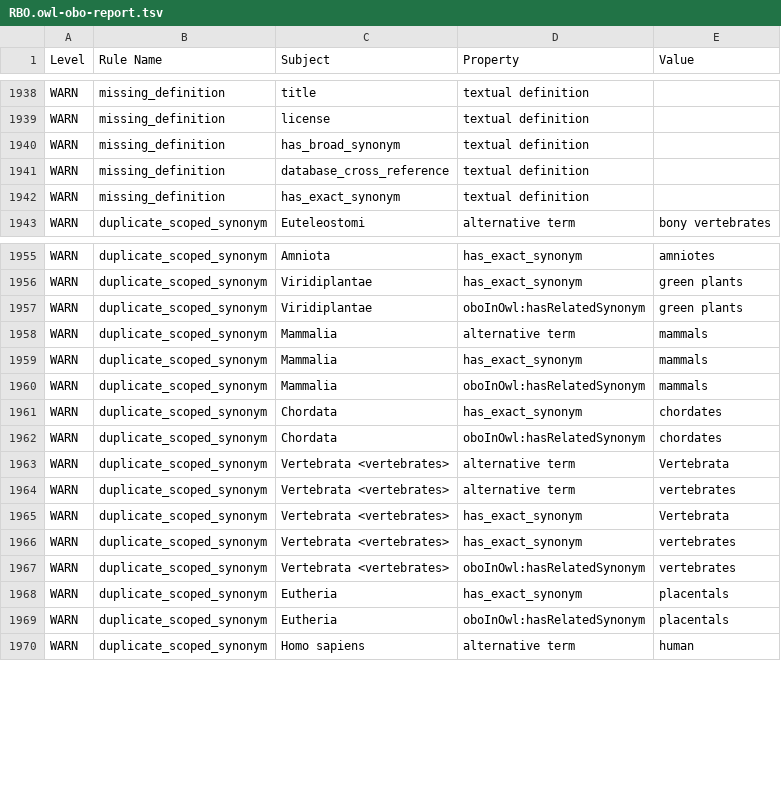
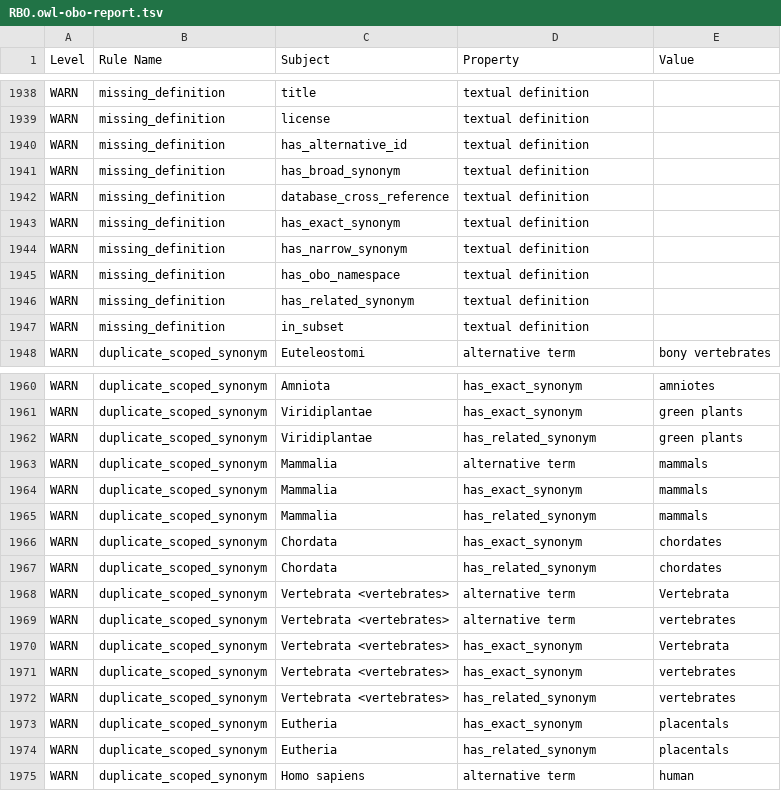
Before and after one commit to Radiobiology-Informatics-Consortium/RBO, a TSV file: reports/RBO.owl-obo-report.tsv, drawn as a sheet; only a part is shown, gaps mark what is left out; the diff covers the shown part only.

```diff
--- a/reports/RBO.owl-obo-report.tsv
+++ b/reports/RBO.owl-obo-report.tsv
@@ -1942,2 +1942,3 @@ WARN	missing_definition	title	textual definition
 WARN	missing_definition	license	textual definition	
+WARN	missing_definition	has_alternative_id	textual definition	
 WARN	missing_definition	has_broad_synonym	textual definition	
@@ -1945,2 +1946,6 @@ WARN	missing_definition	database_cross_reference	textual definition
 WARN	missing_definition	has_exact_synonym	textual definition	
+WARN	missing_definition	has_narrow_synonym	textual definition	
+WARN	missing_definition	has_obo_namespace	textual definition	
+WARN	missing_definition	has_related_synonym	textual definition	
+WARN	missing_definition	in_subset	textual definition	
 WARN	duplicate_scoped_synonym	Euteleostomi	alternative term	bony vertebrates
@@ -1959,8 +1964,8 @@ WARN	duplicate_scoped_synonym	Amniota	has_exact_synonym	amniotes
 WARN	duplicate_scoped_synonym	Viridiplantae	has_exact_synonym	green plants
-WARN	duplicate_scoped_synonym	Viridiplantae	oboInOwl:hasRelatedSynonym	green plants
+WARN	duplicate_scoped_synonym	Viridiplantae	has_related_synonym	green plants
 WARN	duplicate_scoped_synonym	Mammalia	alternative term	mammals
 WARN	duplicate_scoped_synonym	Mammalia	has_exact_synonym	mammals
-WARN	duplicate_scoped_synonym	Mammalia	oboInOwl:hasRelatedSynonym	mammals
+WARN	duplicate_scoped_synonym	Mammalia	has_related_synonym	mammals
 WARN	duplicate_scoped_synonym	Chordata	has_exact_synonym	chordates
-WARN	duplicate_scoped_synonym	Chordata	oboInOwl:hasRelatedSynonym	chordates
+WARN	duplicate_scoped_synonym	Chordata	has_related_synonym	chordates
 WARN	duplicate_scoped_synonym	Vertebrata <vertebrates>	alternative term	Vertebrata
@@ -1969,5 +1974,5 @@ WARN	duplicate_scoped_synonym	Vertebrata <vertebrates>	has_exact_synonym	Vertebr
 WARN	duplicate_scoped_synonym	Vertebrata <vertebrates>	has_exact_synonym	vertebrates
-WARN	duplicate_scoped_synonym	Vertebrata <vertebrates>	oboInOwl:hasRelatedSynonym	vertebrates
+WARN	duplicate_scoped_synonym	Vertebrata <vertebrates>	has_related_synonym	vertebrates
 WARN	duplicate_scoped_synonym	Eutheria	has_exact_synonym	placentals
-WARN	duplicate_scoped_synonym	Eutheria	oboInOwl:hasRelatedSynonym	placentals
+WARN	duplicate_scoped_synonym	Eutheria	has_related_synonym	placentals
 WARN	duplicate_scoped_synonym	Homo sapiens	alternative term	human
```
Also changed, not shown: 43 edited cells elsewhere in this file, reports/rbo.owl-obo-report.tsv, src/ontology/reports/rbo.owl-obo-report.tsv, 4 other files.
